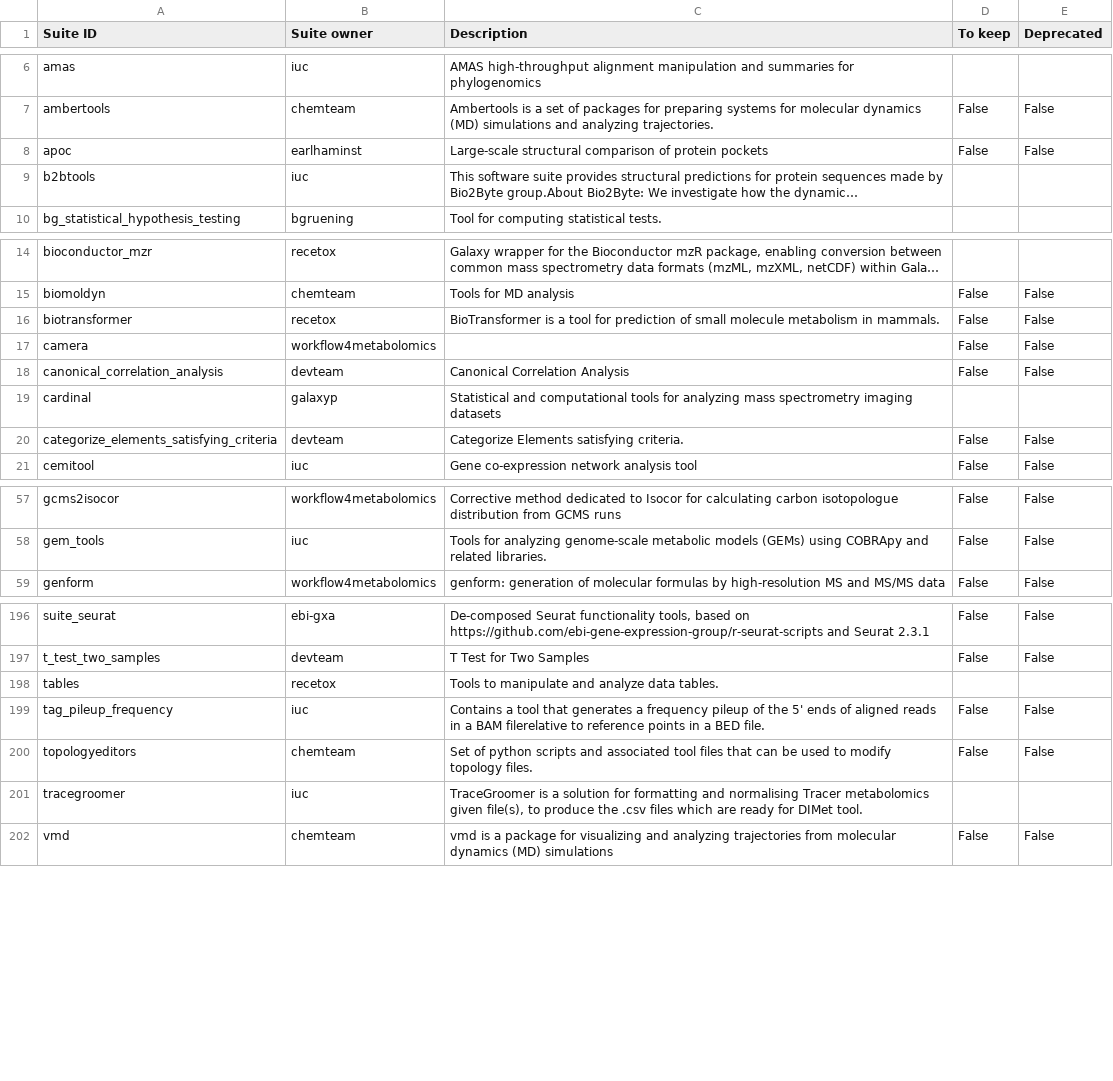
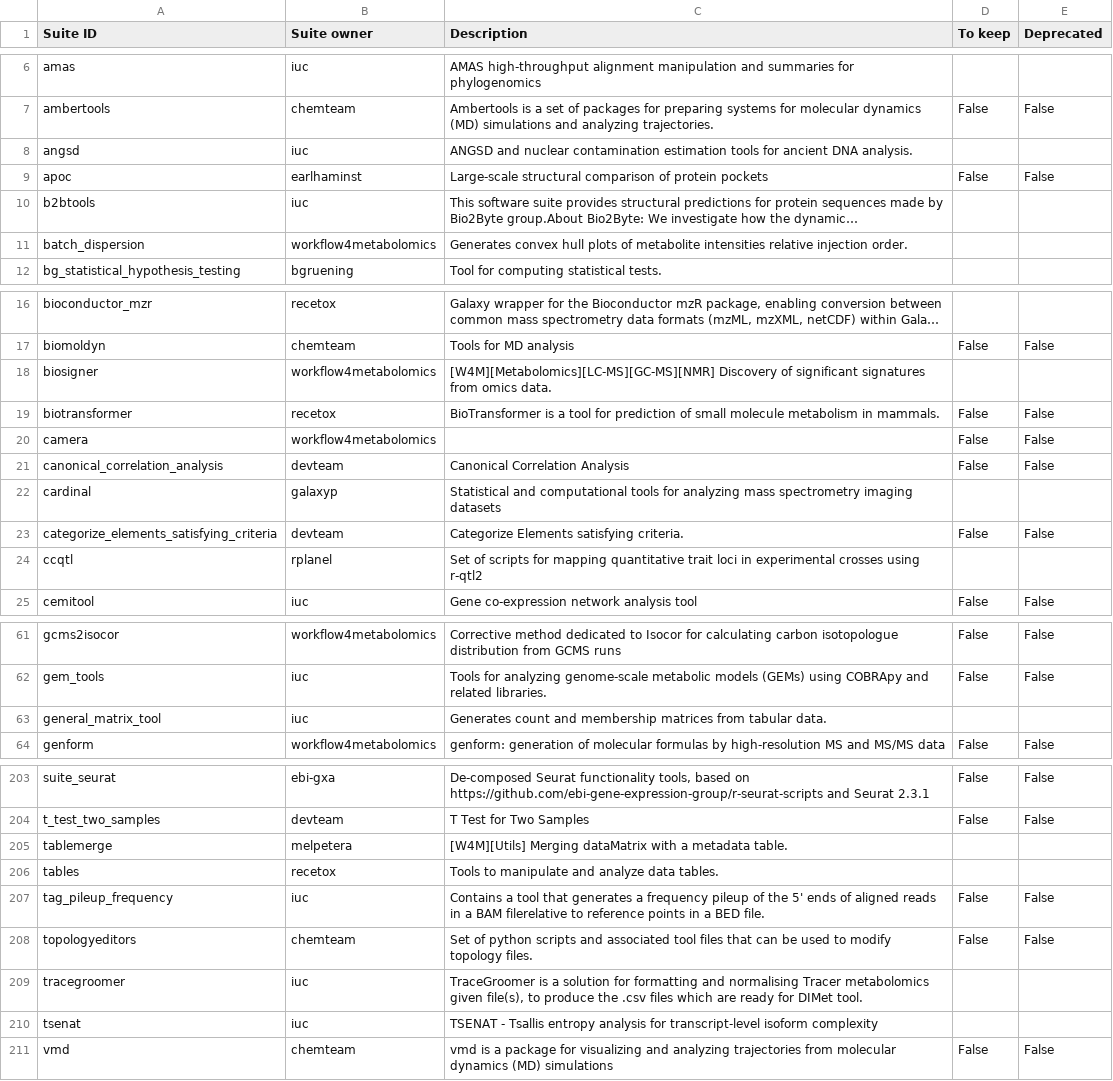
Before and after one commit to galaxyproject/galaxy_codex, a TSV file: communities/metabolomics/metadata/tool_status.tsv, drawn as a sheet; only a part is shown, gaps mark what is left out; long unchanged cells end in …; the diff covers the shown part only; the diff names each change by its address in the sheet, - before the commit and + after, or states it on an @@ line.

```diff
--- a/communities/metabolomics/metadata/tool_status.tsv
+++ b/communities/metabolomics/metadata/tool_status.tsv
+row 8: angsd | iuc | ANGSD and nuclear contamination estimation tools for ancient DNA analysis.
+row 11: batch_dispersion | workflow4metabolomics | Generates convex hull plots of metabolite intensities relative injection order.
+row 18: biosigner | workflow4metabolomics | [W4M][Metabolomics][LC-MS][GC-MS][NMR] Discovery of significant signatures from omics data.
+row 24: ccqtl | rplanel | Set of scripts for mapping quantitative trait loci in experimental crosses using r-qtl2
+row 63: general_matrix_tool | iuc | Generates count and membership matrices from tabular data.
+row 205: tablemerge | melpetera | [W4M][Utils] Merging dataMatrix with a metadata table.
+row 210: tsenat | iuc | TSENAT - Tsallis entropy analysis for transcript-level isoform complexity
```
Also changed, not shown: 2 added rows and 1 moved row elsewhere in this file, 12 other files.
